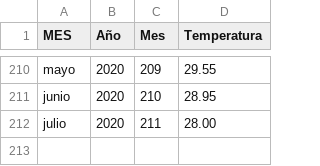
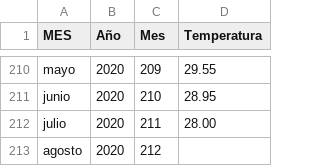
Before and after one commit to Allan505-code/Temperatura-isla-coiba, a CSV file: temperaturas de la isla coiba.csv, drawn as a sheet; only a part is shown, gaps mark what is left out.

Commit message:
Update temperaturas de la isla coiba.csv

```diff
--- a/temperaturas de la isla coiba.csv
+++ b/temperaturas de la isla coiba.csv
@@ -212 +212,2 @@ junio,2020,210,28.95
 julio,2020,211,28.00
+agosto,2020,212
```
